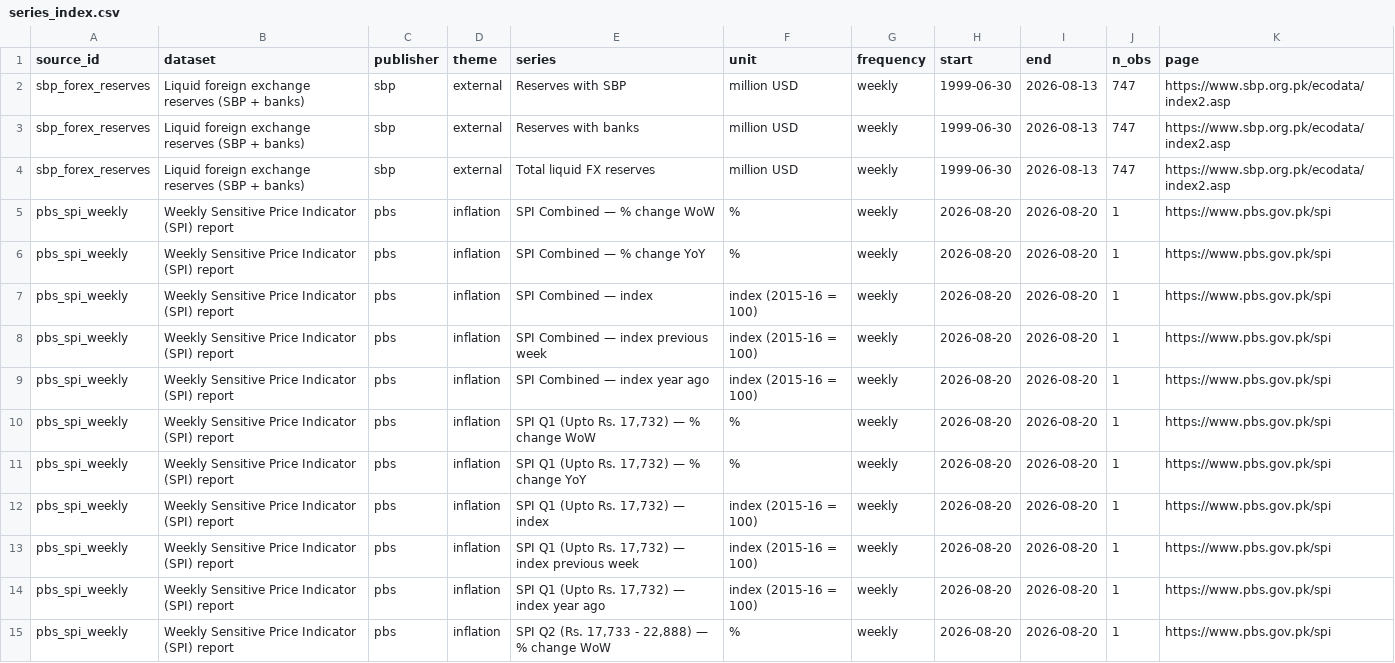
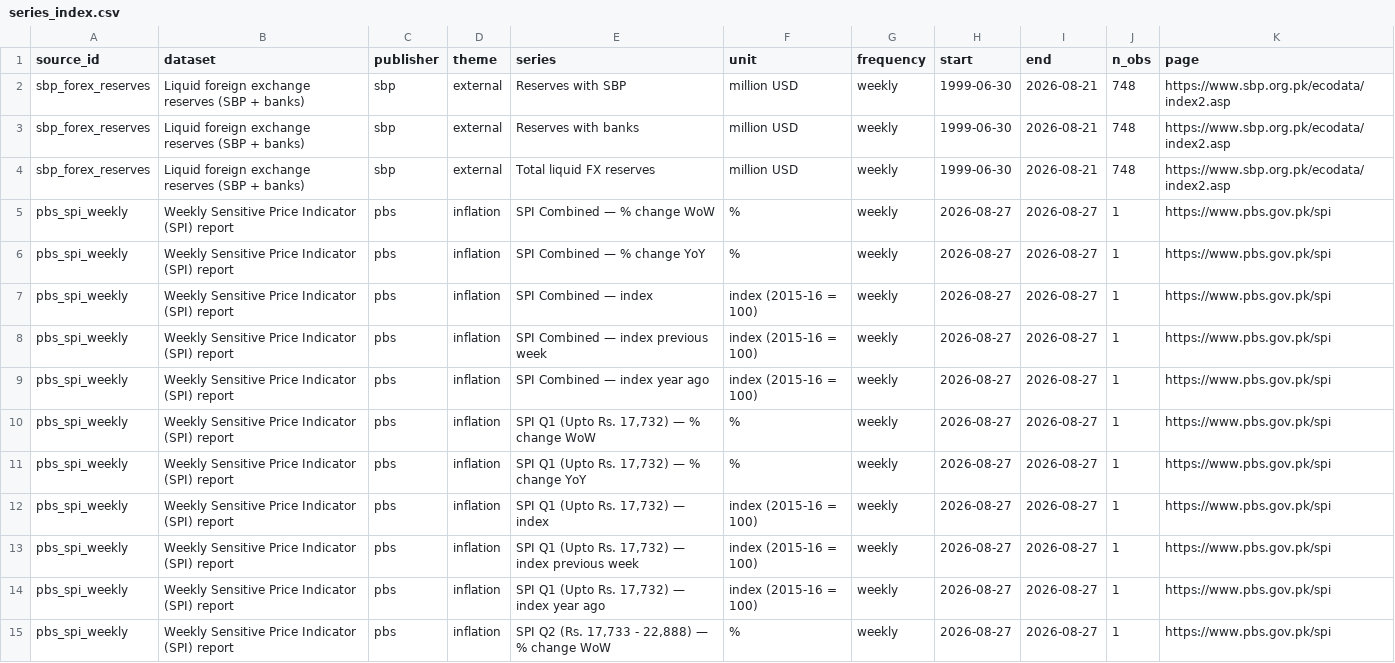
Before and after one commit to mluqmanmwt/PIDE-Macroeconomic-Dashboard, a CSV file: data/metadata/series_index.csv, drawn as a sheet; only a part is shown; the diff covers the shown part only.

```diff
--- a/data/metadata/series_index.csv
+++ b/data/metadata/series_index.csv
@@ -1,15 +1,15 @@
 source_id,dataset,publisher,theme,series,unit,frequency,start,end,n_obs,page
-sbp_forex_reserves,Liquid foreign exchange reserves (SBP + banks),sbp,external,Reserves with SBP,million USD,weekly,1999-06-30,2026-08-13,747,https://www.sbp.org.pk/ecodata/index2.asp
-sbp_forex_reserves,Liquid foreign exchange reserves (SBP + banks),sbp,external,Reserves with banks,million USD,weekly,1999-06-30,2026-08-13,747,https://www.sbp.org.pk/ecodata/index2.asp
-sbp_forex_reserves,Liquid foreign exchange reserves (SBP + banks),sbp,external,Total liquid FX reserves,million USD,weekly,1999-06-30,2026-08-13,747,https://www.sbp.org.pk/ecodata/index2.asp
-pbs_spi_weekly,Weekly Sensitive Price Indicator (SPI) report,pbs,inflation,SPI Combined — % change WoW,%,weekly,2026-08-20,2026-08-20,1,https://www.pbs.gov.pk/spi
-pbs_spi_weekly,Weekly Sensitive Price Indicator (SPI) report,pbs,inflation,SPI Combined — % change YoY,%,weekly,2026-08-20,2026-08-20,1,https://www.pbs.gov.pk/spi
-pbs_spi_weekly,Weekly Sensitive Price Indicator (SPI) report,pbs,inflation,SPI Combined — index,index (2015-16 = 100),weekly,2026-08-20,2026-08-20,1,https://www.pbs.gov.pk/spi
-pbs_spi_weekly,Weekly Sensitive Price Indicator (SPI) report,pbs,inflation,SPI Combined — index previous week,index (2015-16 = 100),weekly,2026-08-20,2026-08-20,1,https://www.pbs.gov.pk/spi
-pbs_spi_weekly,Weekly Sensitive Price Indicator (SPI) report,pbs,inflation,SPI Combined — index year ago,index (2015-16 = 100),weekly,2026-08-20,2026-08-20,1,https://www.pbs.gov.pk/spi
-pbs_spi_weekly,Weekly Sensitive Price Indicator (SPI) report,pbs,inflation,"SPI Q1 (Upto Rs. 17,732) — % change WoW",%,weekly,2026-08-20,2026-08-20,1,https://www.pbs.gov.pk/spi
-pbs_spi_weekly,Weekly Sensitive Price Indicator (SPI) report,pbs,inflation,"SPI Q1 (Upto Rs. 17,732) — % change YoY",%,weekly,2026-08-20,2026-08-20,1,https://www.pbs.gov.pk/spi
-pbs_spi_weekly,Weekly Sensitive Price Indicator (SPI) report,pbs,inflation,"SPI Q1 (Upto Rs. 17,732) — index",index (2015-16 = 100),weekly,2026-08-20,2026-08-20,1,https://www.pbs.gov.pk/spi
-pbs_spi_weekly,Weekly Sensitive Price Indicator (SPI) report,pbs,inflation,"SPI Q1 (Upto Rs. 17,732) — index previous week",index (2015-16 = 100),weekly,2026-08-20,2026-08-20,1,https://www.pbs.gov.pk/spi
-pbs_spi_weekly,Weekly Sensitive Price Indicator (SPI) report,pbs,inflation,"SPI Q1 (Upto Rs. 17,732) — index year ago",index (2015-16 = 100),weekly,2026-08-20,2026-08-20,1,https://www.pbs.gov.pk/spi
-pbs_spi_weekly,Weekly Sensitive Price Indicator (SPI) report,pbs,inflation,"SPI Q2 (Rs. 17,733 - 22,888) — % change WoW",%,weekly,2026-08-20,2026-08-20,1,https://www.pbs.gov.pk/spi
+sbp_forex_reserves,Liquid foreign exchange reserves (SBP + banks),sbp,external,Reserves with SBP,million USD,weekly,1999-06-30,2026-08-21,748,https://www.sbp.org.pk/ecodata/index2.asp
+sbp_forex_reserves,Liquid foreign exchange reserves (SBP + banks),sbp,external,Reserves with banks,million USD,weekly,1999-06-30,2026-08-21,748,https://www.sbp.org.pk/ecodata/index2.asp
+sbp_forex_reserves,Liquid foreign exchange reserves (SBP + banks),sbp,external,Total liquid FX reserves,million USD,weekly,1999-06-30,2026-08-21,748,https://www.sbp.org.pk/ecodata/index2.asp
+pbs_spi_weekly,Weekly Sensitive Price Indicator (SPI) report,pbs,inflation,SPI Combined — % change WoW,%,weekly,2026-08-27,2026-08-27,1,https://www.pbs.gov.pk/spi
+pbs_spi_weekly,Weekly Sensitive Price Indicator (SPI) report,pbs,inflation,SPI Combined — % change YoY,%,weekly,2026-08-27,2026-08-27,1,https://www.pbs.gov.pk/spi
+pbs_spi_weekly,Weekly Sensitive Price Indicator (SPI) report,pbs,inflation,SPI Combined — index,index (2015-16 = 100),weekly,2026-08-27,2026-08-27,1,https://www.pbs.gov.pk/spi
+pbs_spi_weekly,Weekly Sensitive Price Indicator (SPI) report,pbs,inflation,SPI Combined — index previous week,index (2015-16 = 100),weekly,2026-08-27,2026-08-27,1,https://www.pbs.gov.pk/spi
+pbs_spi_weekly,Weekly Sensitive Price Indicator (SPI) report,pbs,inflation,SPI Combined — index year ago,index (2015-16 = 100),weekly,2026-08-27,2026-08-27,1,https://www.pbs.gov.pk/spi
+pbs_spi_weekly,Weekly Sensitive Price Indicator (SPI) report,pbs,inflation,"SPI Q1 (Upto Rs. 17,732) — % change WoW",%,weekly,2026-08-27,2026-08-27,1,https://www.pbs.gov.pk/spi
+pbs_spi_weekly,Weekly Sensitive Price Indicator (SPI) report,pbs,inflation,"SPI Q1 (Upto Rs. 17,732) — % change YoY",%,weekly,2026-08-27,2026-08-27,1,https://www.pbs.gov.pk/spi
+pbs_spi_weekly,Weekly Sensitive Price Indicator (SPI) report,pbs,inflation,"SPI Q1 (Upto Rs. 17,732) — index",index (2015-16 = 100),weekly,2026-08-27,2026-08-27,1,https://www.pbs.gov.pk/spi
+pbs_spi_weekly,Weekly Sensitive Price Indicator (SPI) report,pbs,inflation,"SPI Q1 (Upto Rs. 17,732) — index previous week",index (2015-16 = 100),weekly,2026-08-27,2026-08-27,1,https://www.pbs.gov.pk/spi
+pbs_spi_weekly,Weekly Sensitive Price Indicator (SPI) report,pbs,inflation,"SPI Q1 (Upto Rs. 17,732) — index year ago",index (2015-16 = 100),weekly,2026-08-27,2026-08-27,1,https://www.pbs.gov.pk/spi
+pbs_spi_weekly,Weekly Sensitive Price Indicator (SPI) report,pbs,inflation,"SPI Q2 (Rs. 17,733 - 22,888) — % change WoW",%,weekly,2026-08-27,2026-08-27,1,https://www.pbs.gov.pk/spi
```
Also changed, not shown: 46 edited cells elsewhere in this file, data/processed/pbs_spi_weekly.csv, data/processed/sbp_forex_reserves.csv, 6 other files.
